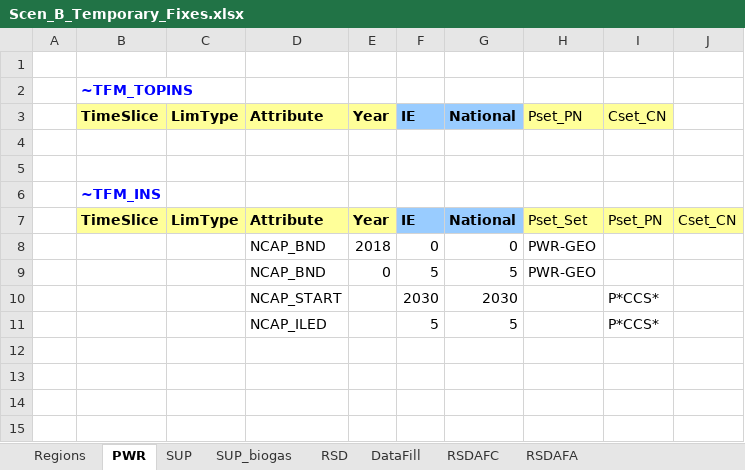
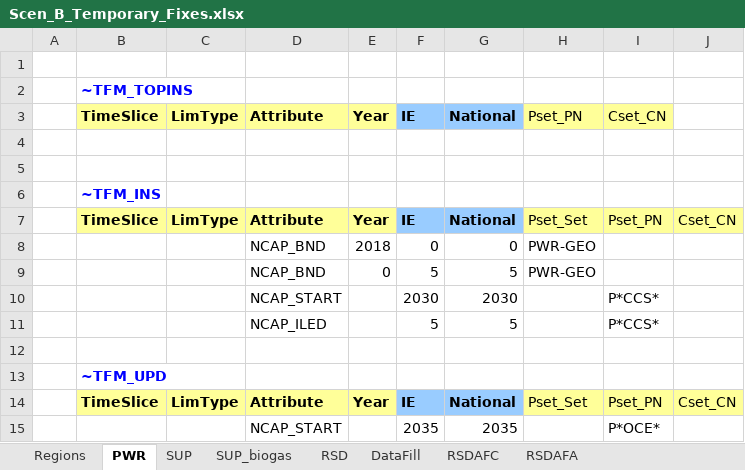
Before and after one commit to MaREI-EPMG/TIM-archived, an Excel workbook: SuppXLS/Scen_B_Temporary_Fixes.xlsx, sheet PWR, drawn as a sheet; values as stored, in another font and other column widths than the file's, no borders; the diff names each change by its address in the sheet, - before the commit and + after, or states it on an @@ line.

Commit message:
Move START of wave and tidal to 2035

```diff
--- a/SuppXLS/Scen_B_Temporary_Fixes.xlsx (sheet PWR)
+++ b/SuppXLS/Scen_B_Temporary_Fixes.xlsx (sheet PWR)
+row 12: (empty)
+row 13:  | ~TFM_UPD
+row 14:  | TimeSlice | LimType | Attribute | Year | IE | National | Pset_Set | Pset_PN | Cset_CN
+row 15:  |  |  | NCAP_START |  | 2035 | 2035 |  | P*OCE*
```
